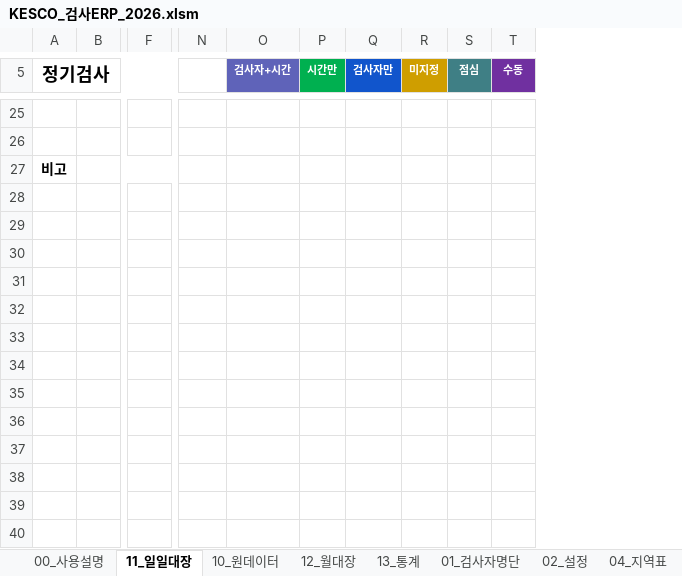
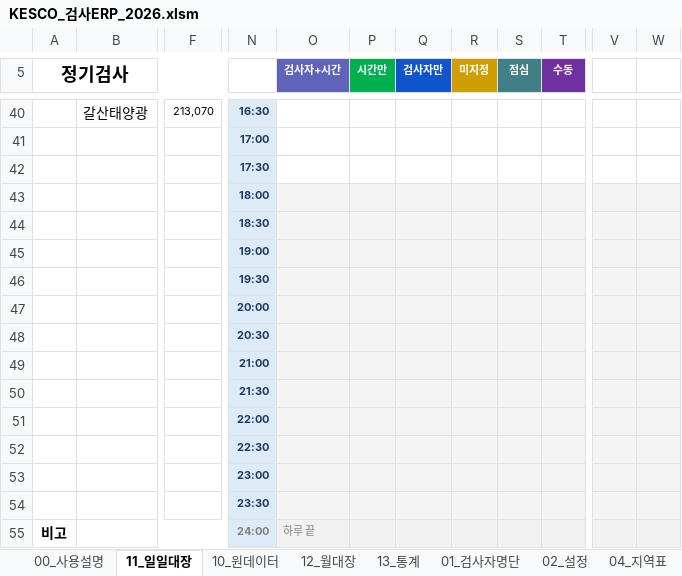
Before and after one commit to army5718-cyber/law-api-test, an Excel workbook: KESCO_검사ERP_2026.xlsm, sheet 11_일일대장, drawn as a sheet; only a part is shown, gaps mark what is left out; values as stored, in another font and other column widths than the file's, no borders; removed rows and columns are numbered as before the commit, all else as after; rows hold the shown columns only; the diff covers the shown part only; the diff names each change by its address in the sheet, - before the commit and + after, or states it on an @@ line.

```diff
--- a/KESCO_검사ERP_2026.xlsm (sheet 11_일일대장)
+++ b/KESCO_검사ERP_2026.xlsm (sheet 11_일일대장)
-column B, empty
+column B, row 40: 갈산태양광
-column F, empty
+column F, row 40: 213,070
+column V, empty
+column W, empty
-row 40: (empty)
+row 40:  | 갈산태양광 | 213,070 | 16:30
-N40:N41 fill: none
+N40:N41 fill: #DDEBF7
-N41: (empty)
+N41: 17:00
+row 42:  |  |  | 17:30
+row 43:  |  |  | 18:00
+row 44:  |  |  | 18:30
+row 45:  |  |  | 19:00
+row 46:  |  |  | 19:30
+row 47:  |  |  | 20:00
+row 48:  |  |  | 20:30
+row 49:  |  |  | 21:00
+row 50:  |  |  | 21:30
+row 51:  |  |  | 22:00
+row 52:  |  |  | 22:30
+row 53:  |  |  | 23:00
+row 54:  |  |  | 23:30
-N55: (empty)
+N55: 24:00
-N55 fill: none
+N55 fill: #DDEBF7
-O55 (검사자+시간): (empty)
+O55 (검사자+시간): 하루 끝
-O55:T55 fill: none
+O55:T55 fill: #F2F2F2
```
Also changed, not shown: 28 added rows, 13 removed rows, 16 edited cells and cell formats elsewhere in this sheet, sheet 02_설정, sheet 00_사용설명, 5 other files.
